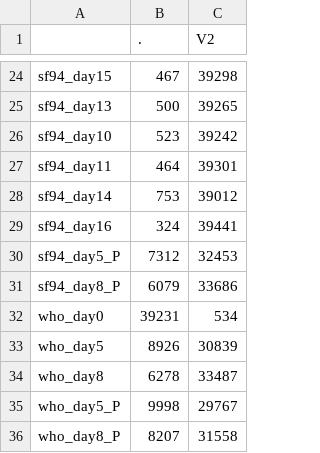
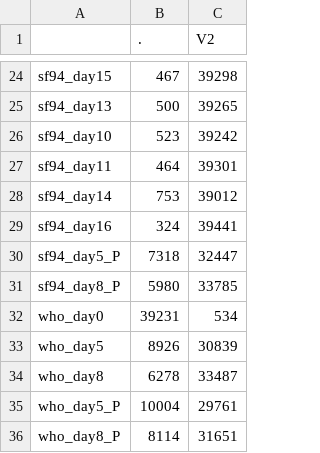
Before and after one commit to baillielab/SF94, a CSV file: Outputs/2021-05-26_1941/missing_summary_subset1.csv, drawn as a sheet; only a part is shown, gaps mark what is left out.

```diff
--- a/Outputs/2021-05-26_1941/missing_summary_subset1.csv
+++ b/Outputs/2021-05-26_1941/missing_summary_subset1.csv
@@ -29,4 +29,4 @@
 "sf94_day16",324,39441
-"sf94_day5_P",7312,32453
-"sf94_day8_P",6079,33686
+"sf94_day5_P",7318,32447
+"sf94_day8_P",5980,33785
 "who_day0",39231,534
@@ -34,3 +34,3 @@
 "who_day8",6278,33487
-"who_day5_P",9998,29767
-"who_day8_P",8207,31558
+"who_day5_P",10004,29761
+"who_day8_P",8114,31651
```
Also changed, not shown: Outputs/2021-05-26_1941/dead_alive_d8.csv, Outputs/2021-05-26_1941/miss_day5.csv, 6 other files.
